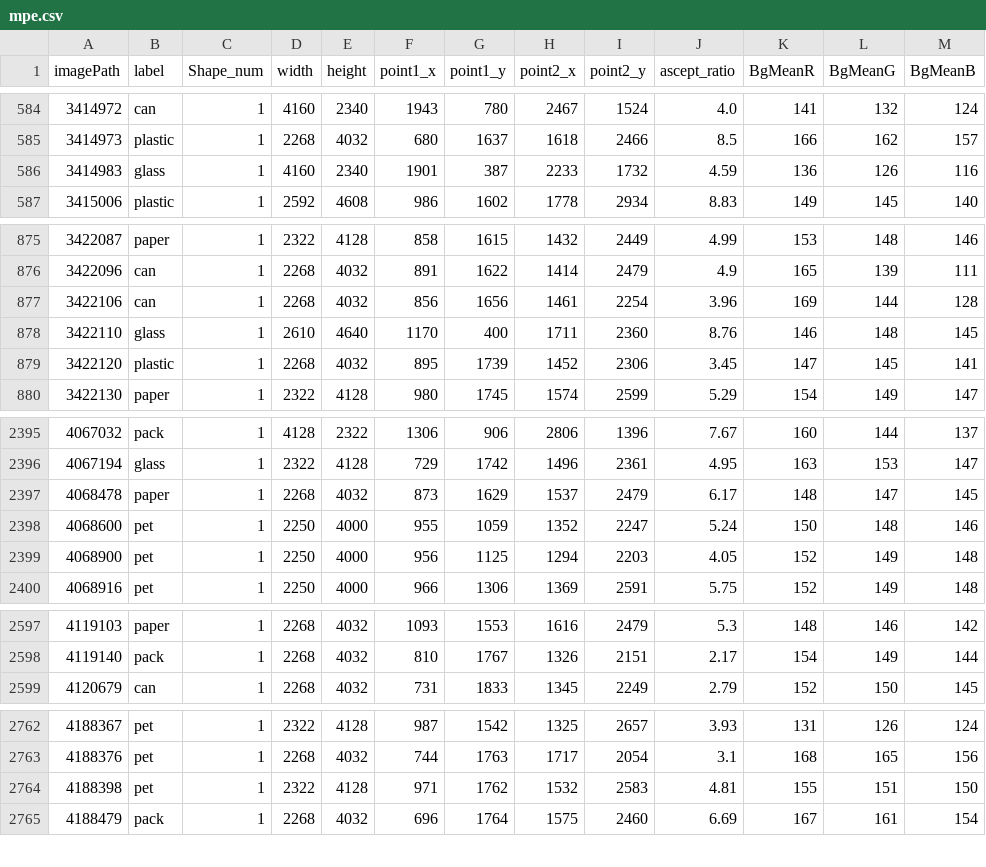
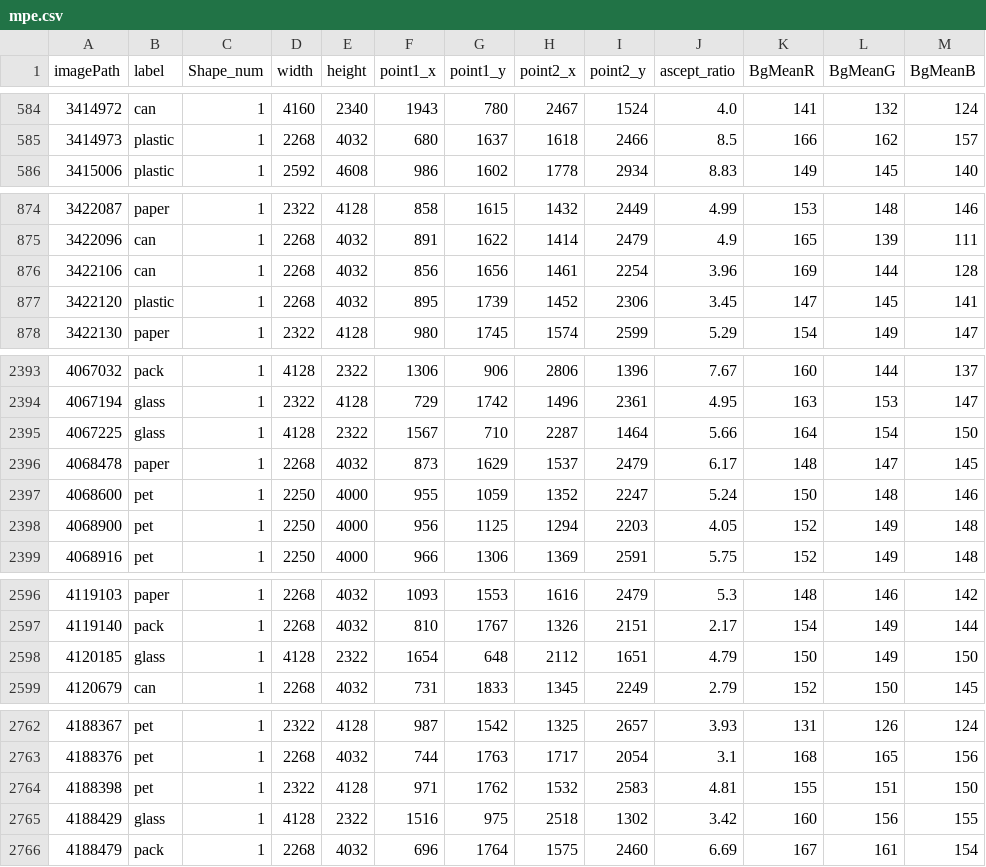
Before and after one commit to rlgus3351/ProjectDataAnalysis, a CSV file: dataset(bgrMean)/mpe.csv, drawn as a sheet; only a part is shown, gaps mark what is left out; removed rows and columns are numbered as before the commit, all else as after; the diff covers the shown part only; the diff names each change by its address in the sheet, - before the commit and + after, or states it on an @@ line.

```diff
--- a/dataset(bgrMean)/mpe.csv
+++ b/dataset(bgrMean)/mpe.csv
-row 586: 3414983 | glass | 1 | 4160 | 2340 | 1901 | 387 | 2233 | 1732 | 4.59 | 136 | 126 | 116
-row 878: 3422110 | glass | 1 | 2610 | 4640 | 1170 | 400 | 1711 | 2360 | 8.76 | 146 | 148 | 145
+row 2395: 4067225 | glass | 1 | 4128 | 2322 | 1567 | 710 | 2287 | 1464 | 5.66 | 164 | 154 | 150
+row 2598: 4120185 | glass | 1 | 4128 | 2322 | 1654 | 648 | 2112 | 1651 | 4.79 | 150 | 149 | 150
+row 2765: 4188429 | glass | 1 | 4128 | 2322 | 1516 | 975 | 2518 | 1302 | 3.42 | 160 | 156 | 155
```
Also changed, not shown: 3 added rows and 1 removed row elsewhere in this file, dataset(bgrMean)/first_df.csv, dataset(bgrMean)/glass.csv, 9 other files.
